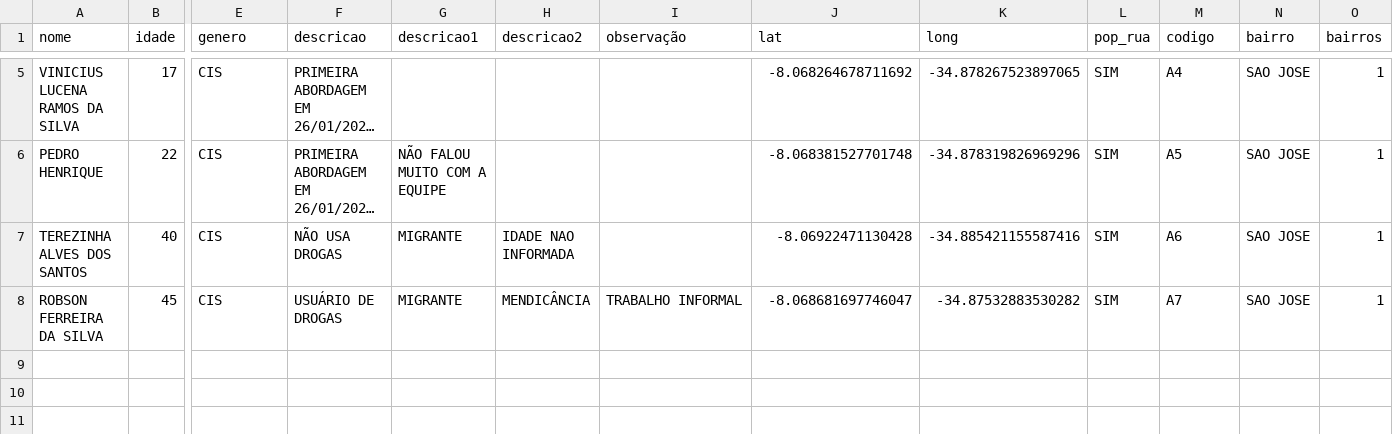
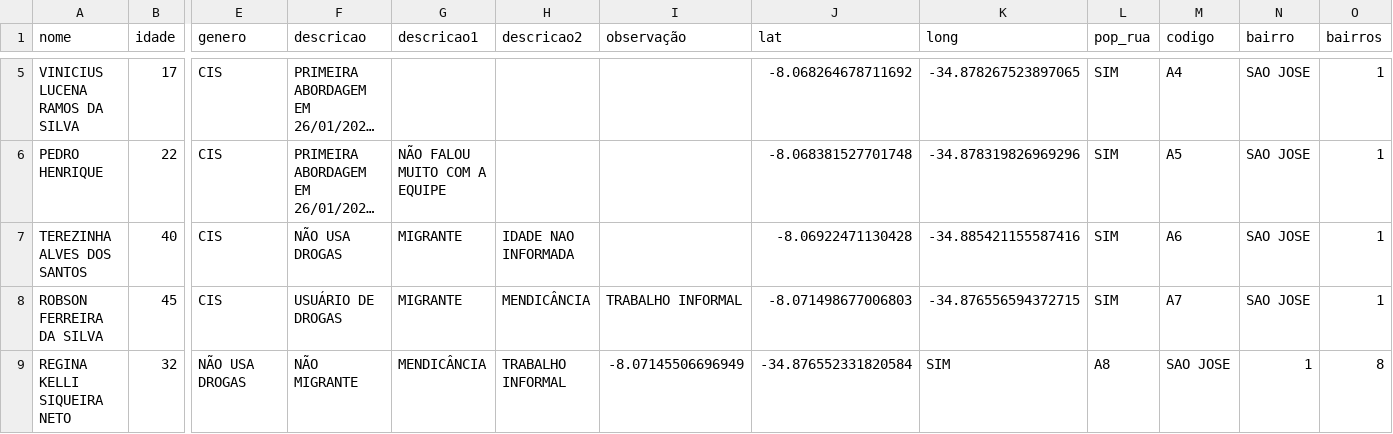
Before and after one commit to Victorcesargomes/seas, a CSV file: abordagem_seas.csv, drawn as a sheet; only a part is shown, gaps mark what is left out; long unchanged cells end in …; rows hold the shown columns only; the diff names each change by its address in the sheet, - before the commit and + after, or states it on an @@ line.

Commit message:
Update abordagem_seas.csv

```diff
--- a/abordagem_seas.csv
+++ b/abordagem_seas.csv
-J8 (lat): -8.068681697746047
+J8 (lat): -8.071498677006803
-K8 (long): -34.87532883530282
+K8 (long): -34.876556594372715
+row 9: REGINA KELLI SIQUEIRA NETO | 32 | NÃO USA DROGAS | NÃO MIGRANTE | MENDICÂNCIA | TRABALHO INFORMAL | -8.07145506696949 | -34.876552331820584 | SIM | A8 | SAO JOSE | 1 | 8
```
